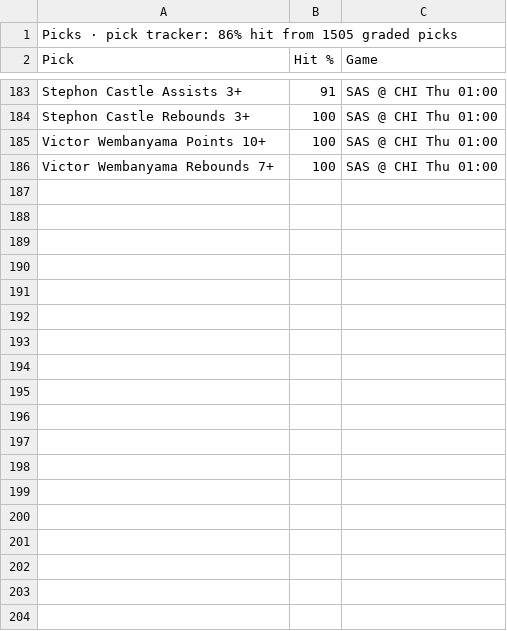
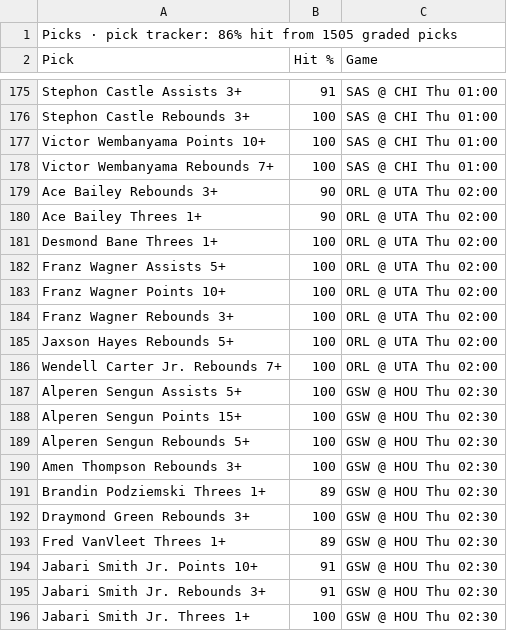
Before and after one commit to 7wilite7/Nba-Stats, a CSV file: out/PHONE_2627.csv, drawn as a sheet; only a part is shown, gaps mark what is left out; the diff covers the shown part only; the diff names each change by its address in the sheet, - before the commit and + after, or states it on an @@ line.

```diff
--- a/out/PHONE_2627.csv
+++ b/out/PHONE_2627.csv
+row 179: Ace Bailey Rebounds 3+ | 90 | ORL @ UTA Thu 02:00
+row 180: Ace Bailey Threes 1+ | 90 | ORL @ UTA Thu 02:00
+row 181: Desmond Bane Threes 1+ | 100 | ORL @ UTA Thu 02:00
+row 182: Franz Wagner Assists 5+ | 100 | ORL @ UTA Thu 02:00
+row 183: Franz Wagner Points 10+ | 100 | ORL @ UTA Thu 02:00
+row 184: Franz Wagner Rebounds 3+ | 100 | ORL @ UTA Thu 02:00
+row 185: Jaxson Hayes Rebounds 5+ | 100 | ORL @ UTA Thu 02:00
+row 186: Wendell Carter Jr. Rebounds 7+ | 100 | ORL @ UTA Thu 02:00
+row 187: Alperen Sengun Assists 5+ | 100 | GSW @ HOU Thu 02:30
+row 188: Alperen Sengun Points 15+ | 100 | GSW @ HOU Thu 02:30
+row 189: Alperen Sengun Rebounds 5+ | 100 | GSW @ HOU Thu 02:30
+row 190: Amen Thompson Rebounds 3+ | 100 | GSW @ HOU Thu 02:30
+row 191: Brandin Podziemski Threes 1+ | 89 | GSW @ HOU Thu 02:30
+row 192: Draymond Green Rebounds 3+ | 100 | GSW @ HOU Thu 02:30
+row 193: Fred VanVleet Threes 1+ | 89 | GSW @ HOU Thu 02:30
+row 194: Jabari Smith Jr. Points 10+ | 91 | GSW @ HOU Thu 02:30
+row 195: Jabari Smith Jr. Rebounds 3+ | 91 | GSW @ HOU Thu 02:30
+row 196: Jabari Smith Jr. Threes 1+ | 100 | GSW @ HOU Thu 02:30
```
Also changed, not shown: 9 added rows and 8 removed rows elsewhere in this file, out/GAMES_2627.csv, out/GAMES_blend.csv, 14 other files.
